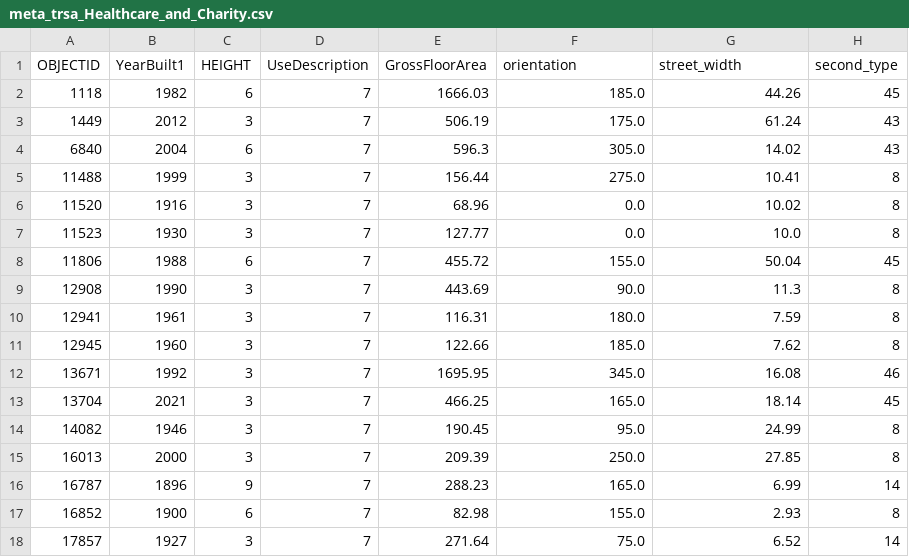
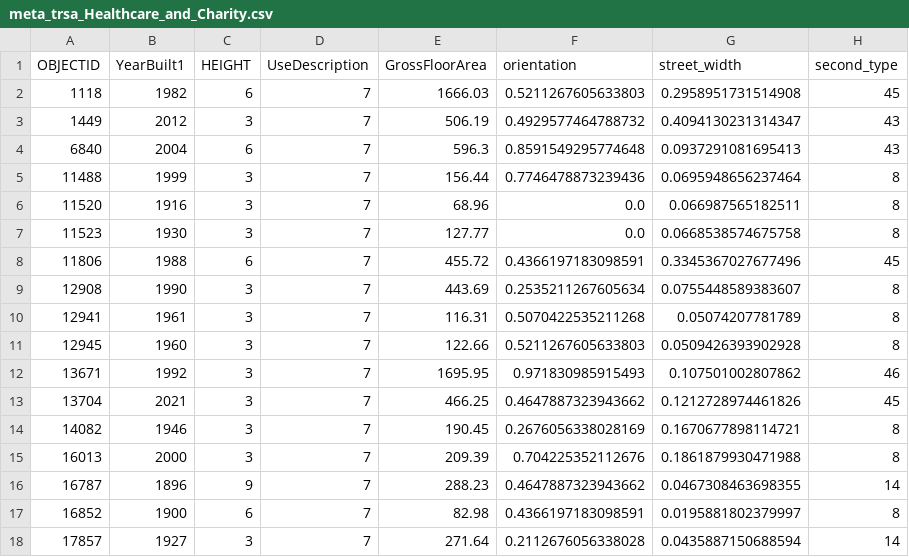
Before and after one commit to CeciPePe/Self-Supervised-Framework-for-Archetypes, a CSV file: data/data_config_1/tertiary/Healthcare_and_Charity/meta_trsa_Healthcare_and_Charity.csv, drawn as a sheet; only a part is shown; the diff covers the shown part only.

```diff
--- a/data/data_config_1/tertiary/Healthcare_and_Charity/meta_trsa_Healthcare_and_Charity.csv
+++ b/data/data_config_1/tertiary/Healthcare_and_Charity/meta_trsa_Healthcare_and_Charity.csv
@@ -1,18 +1,18 @@
 OBJECTID,YearBuilt1,HEIGHT,UseDescription,GrossFloorArea,orientation,street_width,second_type
-1118,1982,6,7,1666.03,185.0,44.26,45
-1449,2012,3,7,506.19,175.0,61.24,43
-6840,2004,6,7,596.3,305.0,14.02,43
-11488,1999,3,7,156.44,275.0,10.41,8
-11520,1916,3,7,68.96,0.0,10.02,8
-11523,1930,3,7,127.77,0.0,10.0,8
-11806,1988,6,7,455.72,155.0,50.04,45
-12908,1990,3,7,443.69,90.0,11.3,8
-12941,1961,3,7,116.31,180.0,7.59,8
-12945,1960,3,7,122.66,185.0,7.62,8
-13671,1992,3,7,1695.95,345.0,16.08,46
-13704,2021,3,7,466.25,165.0,18.14,45
-14082,1946,3,7,190.45,95.0,24.99,8
-16013,2000,3,7,209.39,250.0,27.85,8
-16787,1896,9,7,288.23,165.0,6.99,14
-16852,1900,6,7,82.98,155.0,2.93,8
-17857,1927,3,7,271.64,75.0,6.52,14
+1118,1982,6,7,1666.03,0.5211267605633803,0.2958951731514908,45
+1449,2012,3,7,506.19,0.4929577464788732,0.4094130231314347,43
+6840,2004,6,7,596.3,0.8591549295774648,0.0937291081695413,43
+11488,1999,3,7,156.44,0.7746478873239436,0.0695948656237464,8
+11520,1916,3,7,68.96,0.0,0.066987565182511,8
+11523,1930,3,7,127.77,0.0,0.0668538574675758,8
+11806,1988,6,7,455.72,0.4366197183098591,0.3345367027677496,45
+12908,1990,3,7,443.69,0.2535211267605634,0.0755448589383607,8
+12941,1961,3,7,116.31,0.5070422535211268,0.05074207781789,8
+12945,1960,3,7,122.66,0.5211267605633803,0.0509426393902928,8
+13671,1992,3,7,1695.95,0.971830985915493,0.107501002807862,46
+13704,2021,3,7,466.25,0.4647887323943662,0.1212728974461826,45
+14082,1946,3,7,190.45,0.2676056338028169,0.1670677898114721,8
+16013,2000,3,7,209.39,0.704225352112676,0.1861879930471988,8
+16787,1896,9,7,288.23,0.4647887323943662,0.0467308463698355,14
+16852,1900,6,7,82.98,0.4366197183098591,0.0195881802379997,8
+17857,1927,3,7,271.64,0.2112676056338028,0.0435887150688594,14
```
Also changed, not shown: 41 edited cells elsewhere in this file, data/data_config_1/tertiary/Cultural/meta_trsa_Cultural.csv, data/data_config_1/tertiary/Entertainment_venues/meta_trsa_Entertainment_venues.csv, 10 other files.
